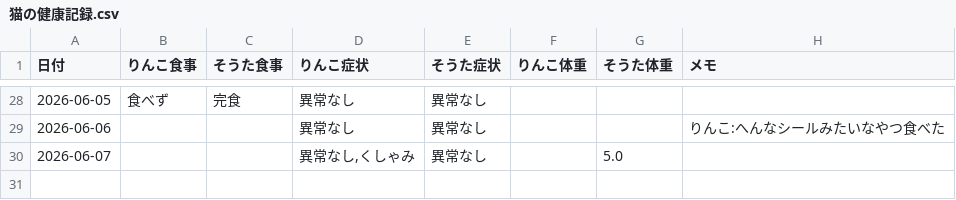
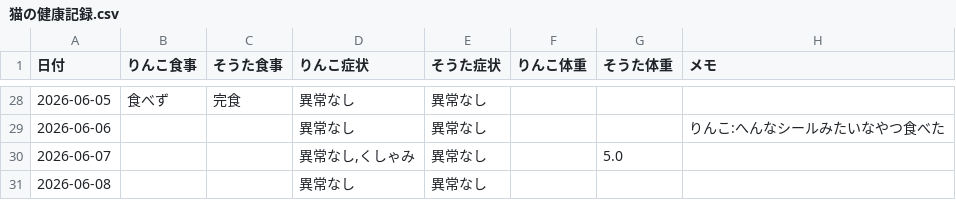
Before and after one commit to zeph94zeph/health-weather-cats, a CSV file: 猫の健康記録.csv, drawn as a sheet; only a part is shown, gaps mark what is left out.

Commit message:
🐱 2026-06-08 2匹とも異常なし

```diff
--- a/猫の健康記録.csv
+++ b/猫の健康記録.csv
@@ -30 +30,2 @@
 2026-06-07,,,"異常なし,くしゃみ",異常なし,,5.0,
+2026-06-08,,,異常なし,異常なし,,,
```
